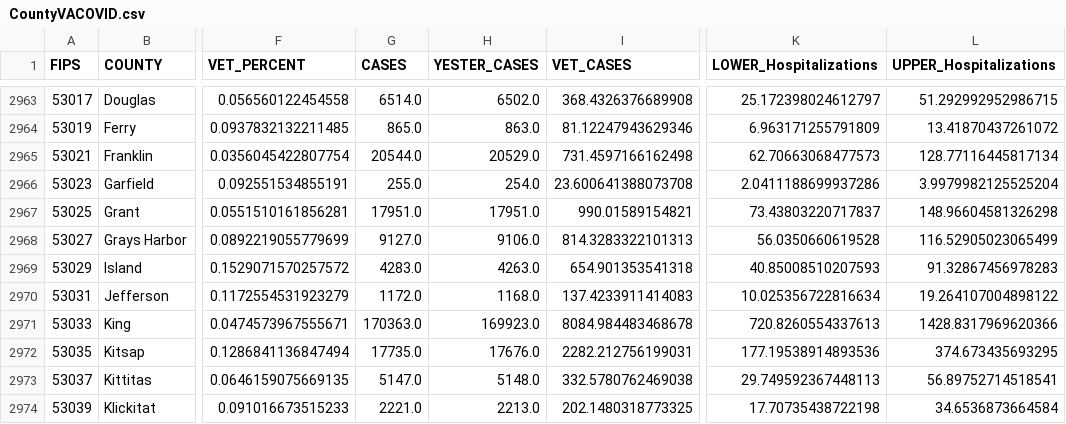
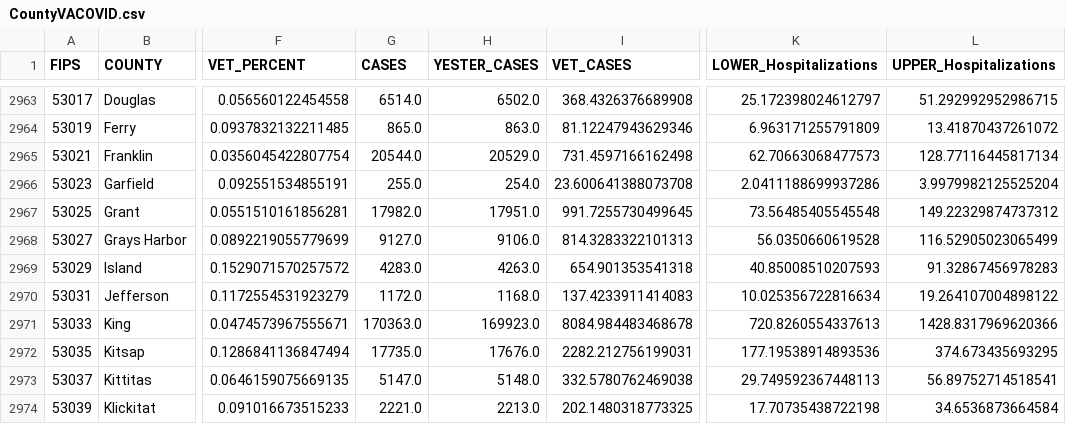
Before and after one commit to Codingfrfun/Covid-automation, a CSV file: CountyVACOVID.csv, drawn as a sheet; only a part is shown, gaps mark what is left out; the diff names each change by its address in the sheet, - before the commit and + after, or states it on an @@ line.

```diff
--- a/CountyVACOVID.csv
+++ b/CountyVACOVID.csv
-G2967 (CASES): 17951.0
+G2967 (CASES): 17982.0
-I2967 (VET_CASES): 990.01589154821
+I2967 (VET_CASES): 991.7255730499645
-K2967 (LOWER_Hospitalizations): 73.43803220717837
+K2967 (LOWER_Hospitalizations): 73.56485405545548
-L2967 (UPPER_Hospitalizations): 148.96604581326298
+L2967 (UPPER_Hospitalizations): 149.22329874737312
```
Also changed, not shown: CCTVAChart2.csv, VAChart.csv.
